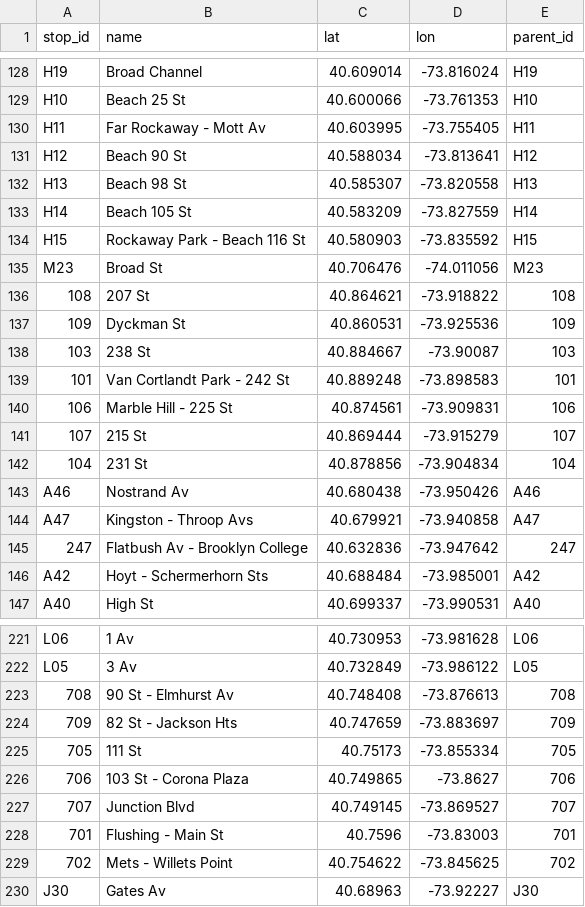
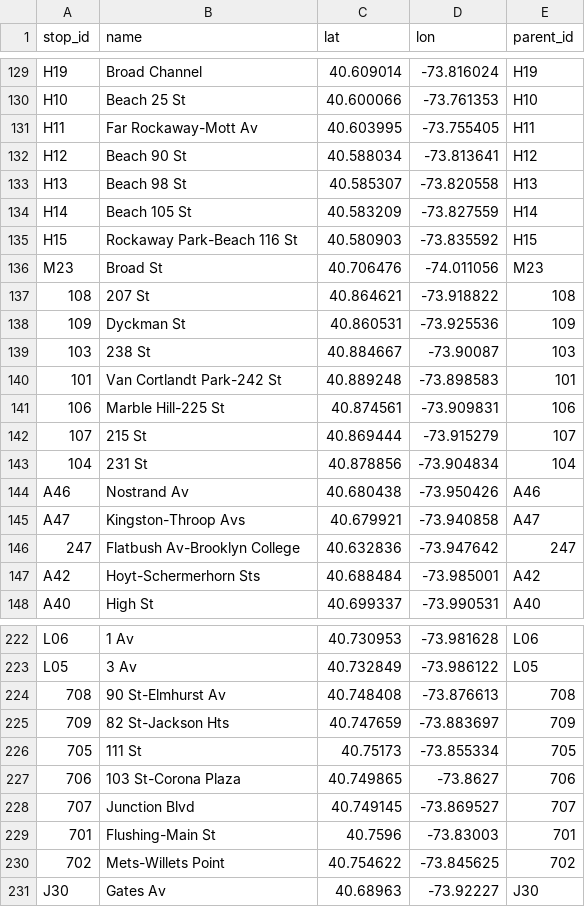
Before and after one commit to jonthornton/MTAPI, a CSV file: data/stations.csv, drawn as a sheet; only a part is shown, gaps mark what is left out; the diff covers the shown part only.

```diff
--- a/data/stations.csv
+++ b/data/stations.csv
@@ -129,3 +130,3 @@ H19,Broad Channel,40.609014,-73.816024,H19
 H10,Beach 25 St,40.600066,-73.761353,H10
-H11,Far Rockaway - Mott Av,40.603995,-73.755405,H11
+H11,Far Rockaway-Mott Av,40.603995,-73.755405,H11
 H12,Beach 90 St,40.588034,-73.813641,H12
@@ -133,3 +134,3 @@ H13,Beach 98 St,40.585307,-73.820558,H13
 H14,Beach 105 St,40.583209,-73.827559,H14
-H15,Rockaway Park - Beach 116 St,40.580903,-73.835592,H15
+H15,Rockaway Park-Beach 116 St,40.580903,-73.835592,H15
 M23,Broad St,40.706476,-74.011056,M23
@@ -138,4 +139,4 @@ M23,Broad St,40.706476,-74.011056,M23
 103,238 St,40.884667,-73.90087,103
-101,Van Cortlandt Park - 242 St,40.889248,-73.898583,101
-106,Marble Hill - 225 St,40.874561,-73.909831,106
+101,Van Cortlandt Park-242 St,40.889248,-73.898583,101
+106,Marble Hill-225 St,40.874561,-73.909831,106
 107,215 St,40.869444,-73.915279,107
@@ -143,5 +144,5 @@ M23,Broad St,40.706476,-74.011056,M23
 A46,Nostrand Av,40.680438,-73.950426,A46
-A47,Kingston - Throop Avs,40.679921,-73.940858,A47
-247,Flatbush Av - Brooklyn College,40.632836,-73.947642,247
-A42,Hoyt - Schermerhorn Sts,40.688484,-73.985001,A42
+A47,Kingston-Throop Avs,40.679921,-73.940858,A47
+247,Flatbush Av-Brooklyn College,40.632836,-73.947642,247
+A42,Hoyt-Schermerhorn Sts,40.688484,-73.985001,A42
 A40,High St,40.699337,-73.990531,A40
@@ -222,9 +223,9 @@ L06,1 Av,40.730953,-73.981628,L06
 L05,3 Av,40.732849,-73.986122,L05
-708,90 St - Elmhurst Av,40.748408,-73.876613,708
-709,82 St - Jackson Hts,40.747659,-73.883697,709
+708,90 St-Elmhurst Av,40.748408,-73.876613,708
+709,82 St-Jackson Hts,40.747659,-73.883697,709
 705,111 St,40.75173,-73.855334,705
-706,103 St - Corona Plaza,40.749865,-73.8627,706
+706,103 St-Corona Plaza,40.749865,-73.8627,706
 707,Junction Blvd,40.749145,-73.869527,707
-701,Flushing - Main St,40.7596,-73.83003,701
-702,Mets - Willets Point,40.754622,-73.845625,702
+701,Flushing-Main St,40.7596,-73.83003,701
+702,Mets-Willets Point,40.754622,-73.845625,702
 J30,Gates Av,40.68963,-73.92227,J30
```
Also changed, not shown: 1 added row, 3 removed rows and 118 edited cells elsewhere in this file, 5 other files.
